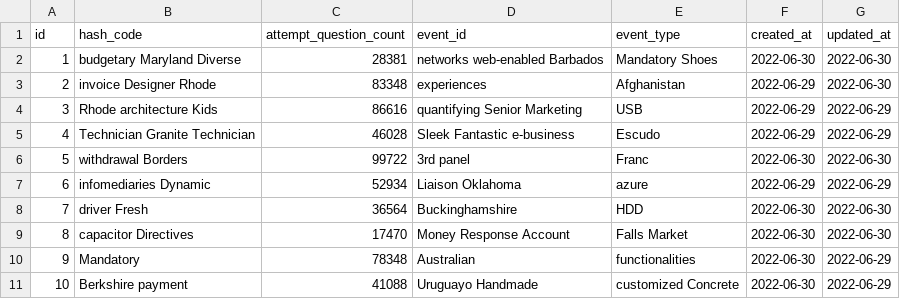
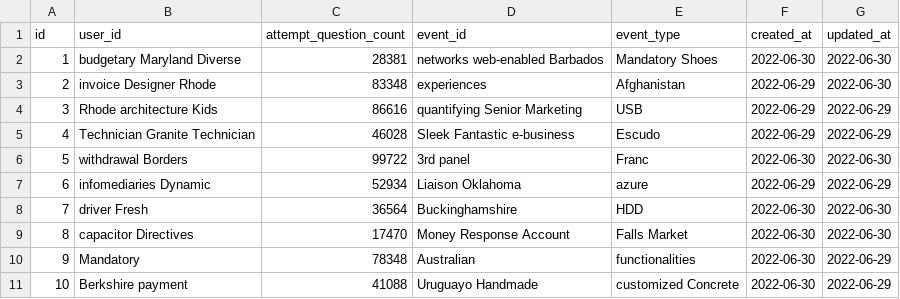
Before and after one commit to Brajendra/nps-survey-application, a CSV file: src/main/resources/config/liquibase/fake-data/user_campaign.csv, drawn as a sheet.

```diff
--- a/src/main/resources/config/liquibase/fake-data/user_campaign.csv
+++ b/src/main/resources/config/liquibase/fake-data/user_campaign.csv
@@ -1,2 +1,2 @@
-id;hash_code;attempt_question_count;event_id;event_type;created_at;updated_at
+id;user_id;attempt_question_count;event_id;event_type;created_at;updated_at
 1;budgetary Maryland Diverse;28381;networks web-enabled Barbados;Mandatory Shoes;2022-06-30;2022-06-30
```
Also changed, not shown: 49 other files.
